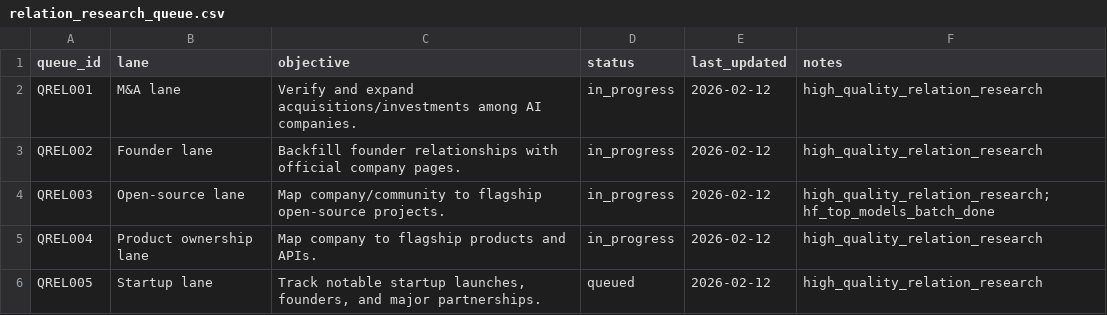
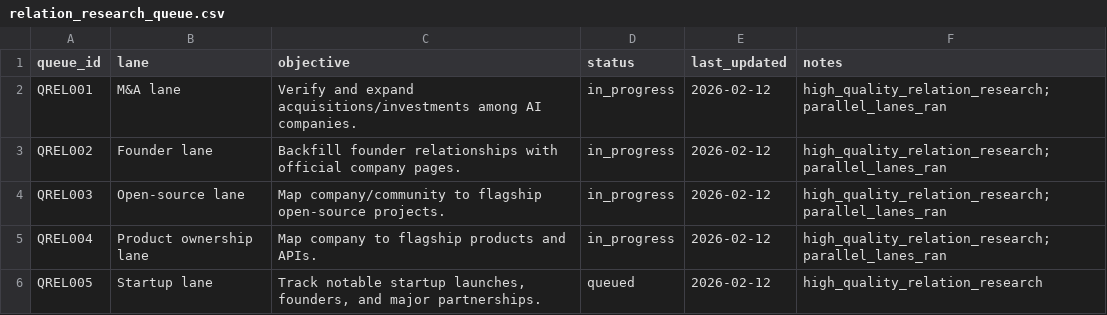
Before and after one commit to Yrd980/ai_research, a CSV file: wiki/index/relation_research_queue.csv, drawn as a sheet.

Commit message:
feat: run parallel relation lanes and expand high-value graph

```diff
--- a/wiki/index/relation_research_queue.csv
+++ b/wiki/index/relation_research_queue.csv
@@ -1,6 +1,6 @@
 queue_id,lane,objective,status,last_updated,notes
-QREL001,M&A lane,Verify and expand acquisitions/investments among AI companies.,in_progress,2026-02-12,high_quality_relation_research
-QREL002,Founder lane,Backfill founder relationships with official company pages.,in_progress,2026-02-12,high_quality_relation_research
-QREL003,Open-source lane,Map company/community to flagship open-source projects.,in_progress,2026-02-12,high_quality_relation_research; hf_top_models_batch_done
-QREL004,Product ownership lane,Map company to flagship products and APIs.,in_progress,2026-02-12,high_quality_relation_research
+QREL001,M&A lane,Verify and expand acquisitions/investments among AI companies.,in_progress,2026-02-12,high_quality_relation_research; parallel_lanes_ran
+QREL002,Founder lane,Backfill founder relationships with official company pages.,in_progress,2026-02-12,high_quality_relation_research; parallel_lanes_ran
+QREL003,Open-source lane,Map company/community to flagship open-source projects.,in_progress,2026-02-12,high_quality_relation_research; parallel_lanes_ran
+QREL004,Product ownership lane,Map company to flagship products and APIs.,in_progress,2026-02-12,high_quality_relation_research; parallel_lanes_ran
 QREL005,Startup lane,"Track notable startup launches, founders, and major partnerships.",queued,2026-02-12,high_quality_relation_research
```
Also changed, not shown: 4 other files.
